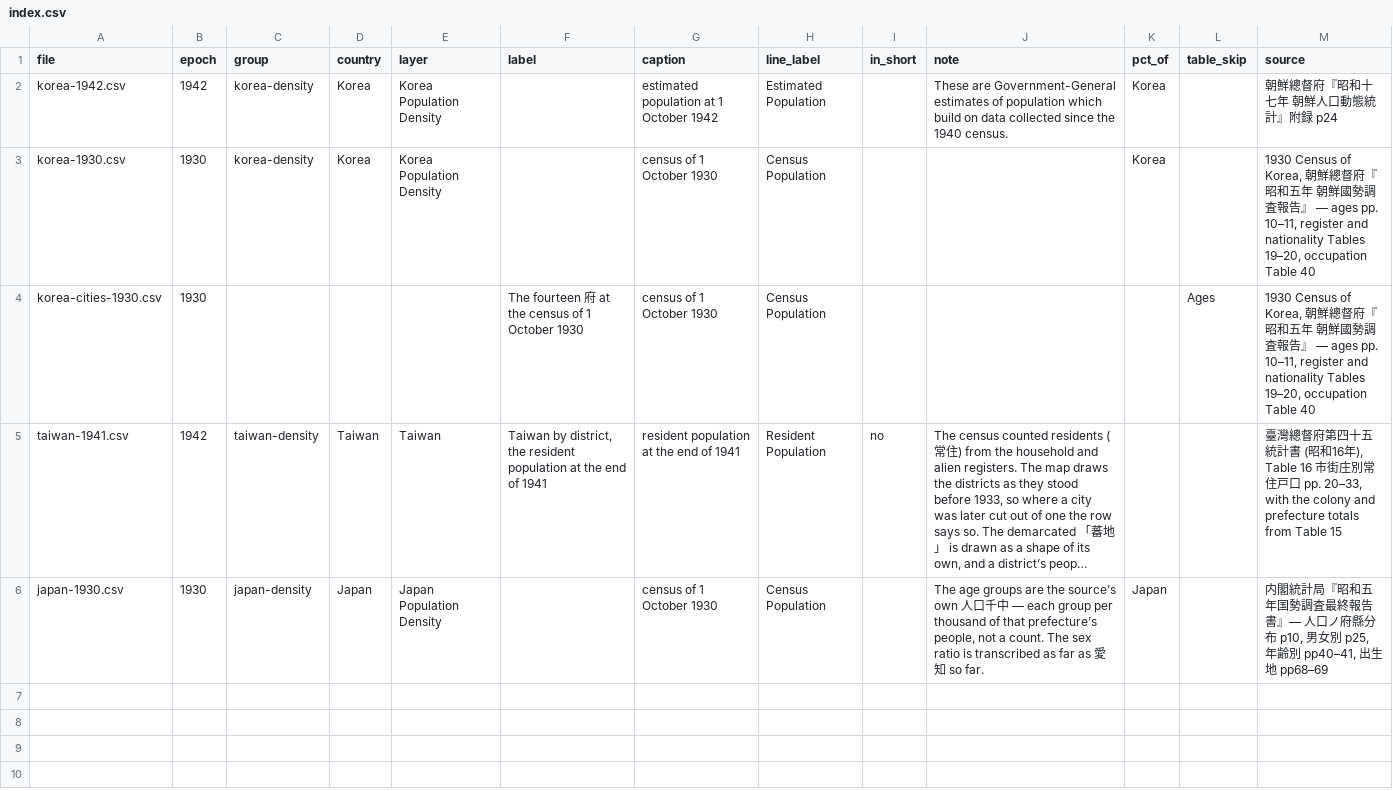
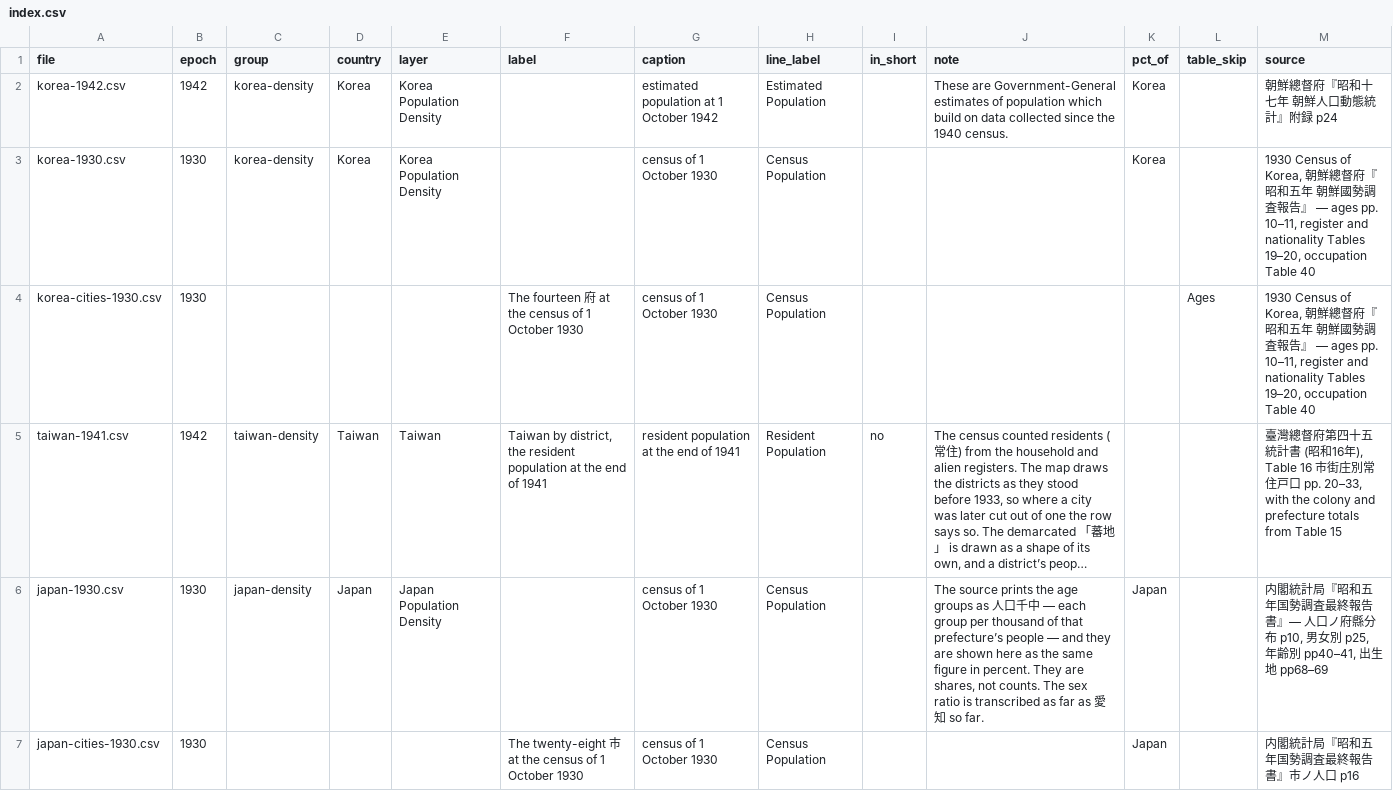
Before and after one commit to kmlawson/japanese-empire-student-map, a CSV file: data/population/index.csv, drawn as a sheet; long unchanged cells end in …; the diff names each change by its address in the sheet, - before the commit and + after, or states it on an @@ line.

```diff
--- a/data/population/index.csv
+++ b/data/population/index.csv
-J6 (note): The age groups are the source’s own 人口千中 — each group per thousand of that prefecture’s people, not a count. The sex…
+J6 (note): The source prints the age groups as 人口千中 — each group per thousand of that prefecture’s people — and they are shown here as the same figure in percent. They are shares, not counts. The sex…
+row 7: japan-cities-1930.csv | 1930 |  |  |  | The twenty-eight 市 at the census of 1 October 1930 | census of 1 October 1930 | Census Population |  |  | Japan |  | 内閣統計局『昭和五年国勢調査最終報告書』市ノ人口 p16
```
Also changed, not shown: data/population/fields.csv, data/population/japan-1930.csv, 14 other files.
